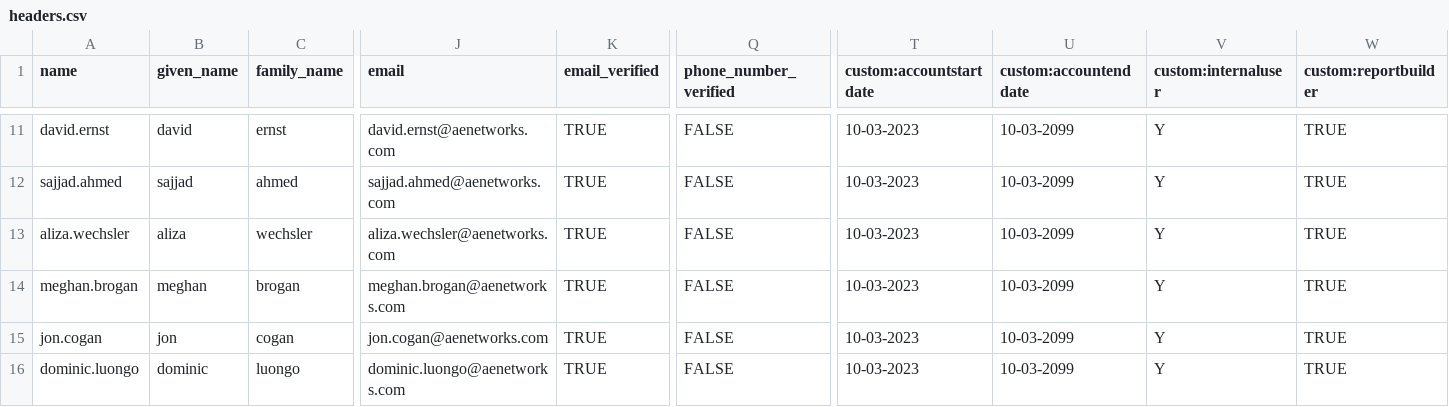
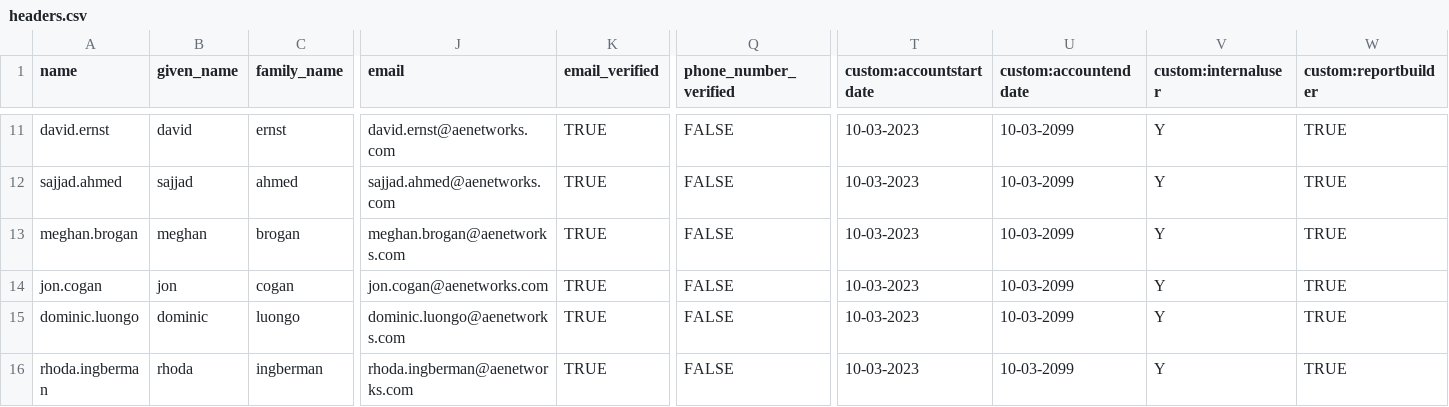
Before and after one commit to Giri13051993/Marketcast, a CSV file: headers.csv, drawn as a sheet; only a part is shown, gaps mark what is left out; the shorter side is filled out with more unchanged rows; rows hold the shown columns only; the diff names each change by its address in the sheet, - before the commit and + after, or states it on an @@ line.

Commit message:
Update headers.csv

```diff
--- a/headers.csv
+++ b/headers.csv
-row 13: aliza.wechsler | aliza | wechsler | aliza.wechsler@aenetworks.com | TRUE | FALSE | 10-03-2023 | 10-03-2099 | Y | TRUE
```
